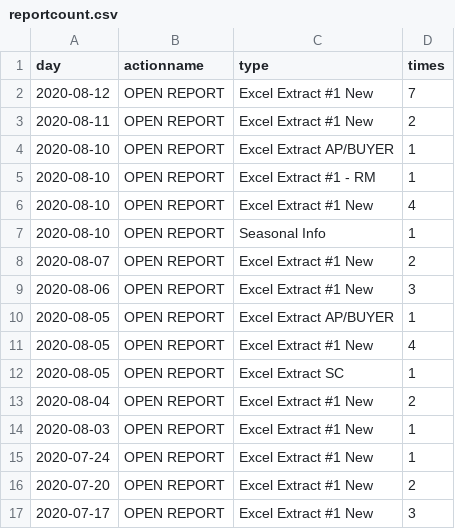
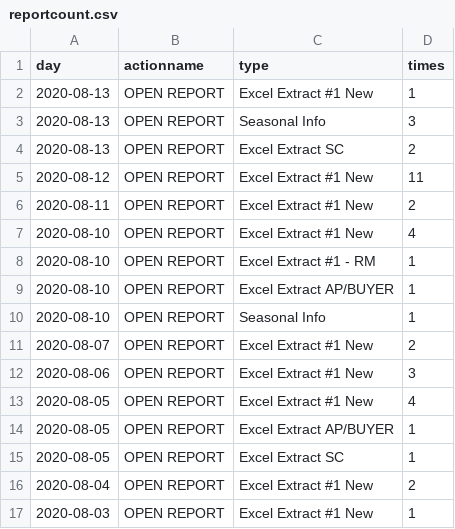
Before and after one commit to jasonzhuangdavinci/stadiumLogAnalysis, a CSV file: loadcsv/reportcount.csv, drawn as a sheet; only a part is shown; the shorter side is filled out with more unchanged rows; the diff covers the shown part only.

```diff
--- a/loadcsv/reportcount.csv
+++ b/loadcsv/reportcount.csv
@@ -1,7 +1,10 @@
 day,actionname,type,times
-2020-08-12,OPEN REPORT,Excel Extract #1 New,7
+2020-08-13,OPEN REPORT,Excel Extract #1 New,1
+2020-08-13,OPEN REPORT,Seasonal Info,3
+2020-08-13,OPEN REPORT,Excel Extract SC,2
+2020-08-12,OPEN REPORT,Excel Extract #1 New,11
 2020-08-11,OPEN REPORT,Excel Extract #1 New,2
+2020-08-10,OPEN REPORT,Excel Extract #1 New,4
+2020-08-10,OPEN REPORT,Excel Extract #1 - RM,1
 2020-08-10,OPEN REPORT,Excel Extract AP/BUYER,1
-2020-08-10,OPEN REPORT,Excel Extract #1 - RM,1
-2020-08-10,OPEN REPORT,Excel Extract #1 New,4
 2020-08-10,OPEN REPORT,Seasonal Info,1
@@ -9,4 +12,4 @@ day,actionname,type,times
 2020-08-06,OPEN REPORT,Excel Extract #1 New,3
+2020-08-05,OPEN REPORT,Excel Extract #1 New,4
 2020-08-05,OPEN REPORT,Excel Extract AP/BUYER,1
-2020-08-05,OPEN REPORT,Excel Extract #1 New,4
 2020-08-05,OPEN REPORT,Excel Extract SC,1
```
Also changed, not shown: 2 removed rows and 5 moved rows elsewhere in this file, loadcsv/metriccount.csv, loadcsv/reportcost.csv, 1 other file.
